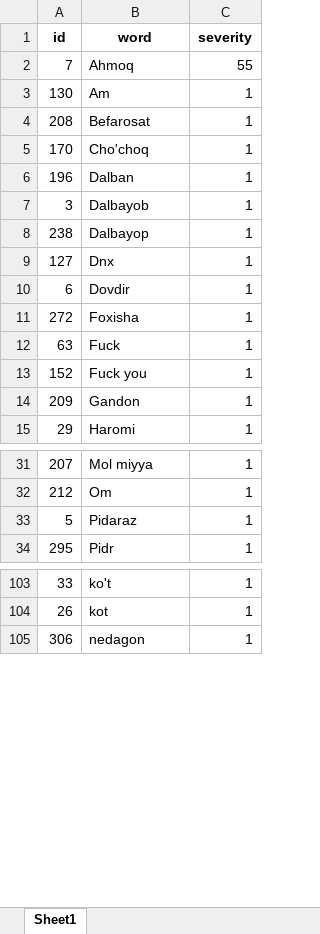
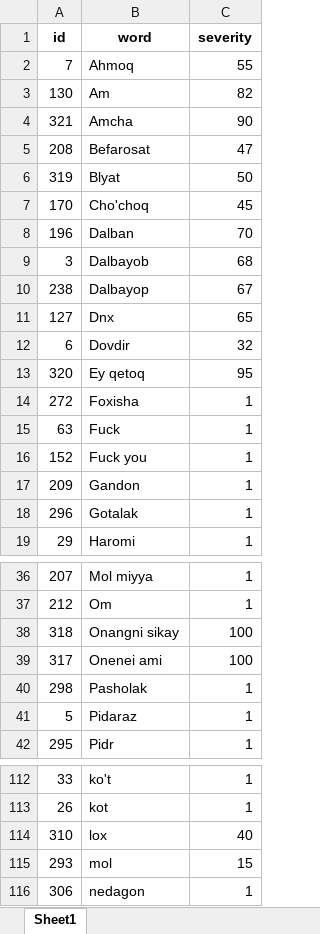
Before and after one commit to milliytech/uzbek-badwords, an Excel workbook: resources/bad_words.xlsx, sheet Sheet1, drawn as a sheet; only a part is shown, gaps mark what is left out; values as stored, in another font and other column widths than the file's, no borders; addresses are those after the commit; the diff covers the shown part only; the diff names each change by its address in the sheet, - before the commit and + after, or states it on an @@ line.

```diff
--- a/resources/bad_words.xlsx (sheet Sheet1)
+++ b/resources/bad_words.xlsx (sheet Sheet1)
-C3 (severity): 1
+C3 (severity): 82
+row 4: 321 | Amcha | 90
-C5 (severity): 1
+C5 (severity): 47
+row 6: 319 | Blyat | 50
-C7 (severity): 1
+C7 (severity): 45
-C8 (severity): 1
+C8 (severity): 70
-C9 (severity): 1
+C9 (severity): 68
-C10 (severity): 1
+C10 (severity): 67
-C11 (severity): 1
+C11 (severity): 65
-C12 (severity): 1
+C12 (severity): 32
+row 13: 320 | Ey qetoq | 95
+row 18: 296 | Gotalak | 1
+row 38: 318 | Onangni sikay | 100
+row 39: 317 | Onenei ami | 100
+row 40: 298 | Pasholak | 1
+row 114: 310 | lox | 40
+row 115: 293 | mol | 15
```
Also changed, not shown: 3 added rows elsewhere in this sheet, 2 other files.
